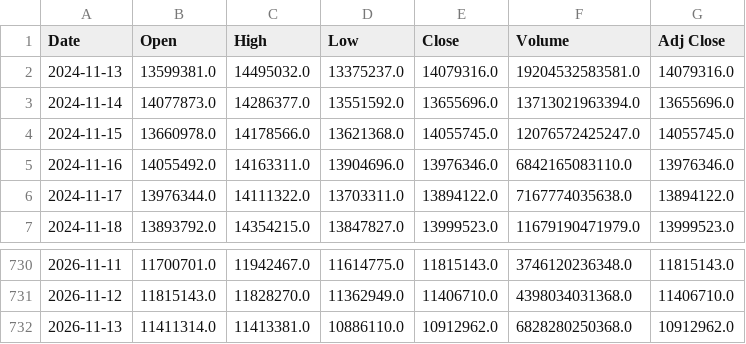
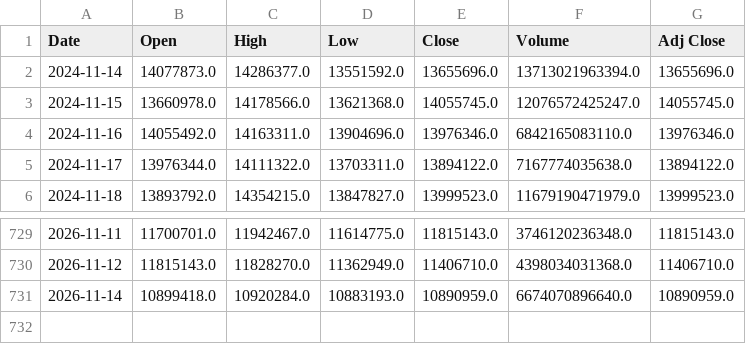
Before and after one commit to 26yamer/jp-swing-data, a CSV file: data/strategy_px/BTC_JPY.csv, drawn as a sheet; only a part is shown, gaps mark what is left out.

Commit message:
strategy: 2026-11-14 11:13 JST

```diff
--- a/data/strategy_px/BTC_JPY.csv
+++ b/data/strategy_px/BTC_JPY.csv
@@ -1,3 +1,2 @@
 Date,Open,High,Low,Close,Volume,Adj Close
-2024-11-13,13599381.0,14495032.0,13375237.0,14079316.0,19204532583581.0,14079316.0
 2024-11-14,14077873.0,14286377.0,13551592.0,13655696.0,13713021963394.0,13655696.0
@@ -731,2 +730,2 @@ Date,Open,High,Low,Close,Volume,Adj Close
 2026-11-12,11815143.0,11828270.0,11362949.0,11406710.0,4398034031368.0,11406710.0
-2026-11-13,11411314.0,11413381.0,10886110.0,10912962.0,6828280250368.0,10912962.0
+2026-11-14,10899418.0,10920284.0,10883193.0,10890959.0,6674070896640.0,10890959.0
```
Also changed, not shown: data/strategy_px/2558.T.csv, data/strategy_px/2559.T.csv, 35 other files.
